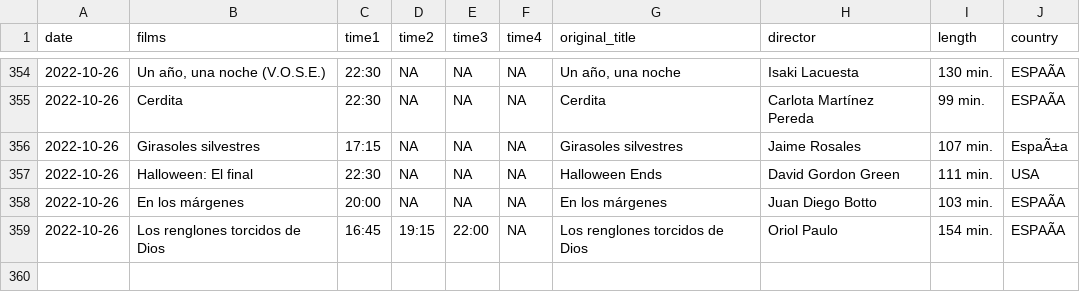
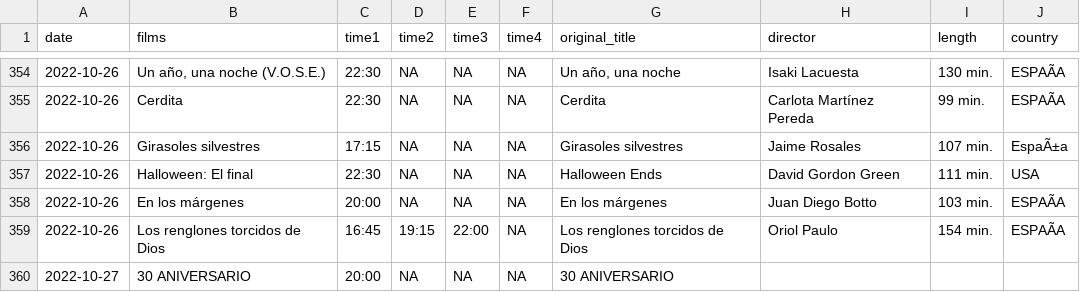
Before and after one commit to GuilleDiaz7/Automatic-Web-Scraping-of-A-Local-Cinema, a CSV file: data/films_van_golem.csv, drawn as a sheet; only a part is shown, gaps mark what is left out; the diff names each change by its address in the sheet, - before the commit and + after, or states it on an @@ line.

```diff
--- a/data/films_van_golem.csv
+++ b/data/films_van_golem.csv
+row 360: 2022-10-27 | 30 ANIVERSARIO | 20:00 | NA | NA | NA | 30 ANIVERSARIO
```
